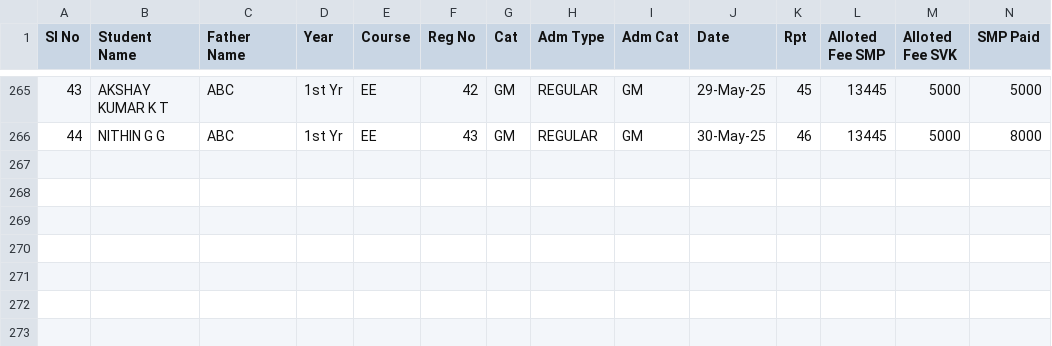
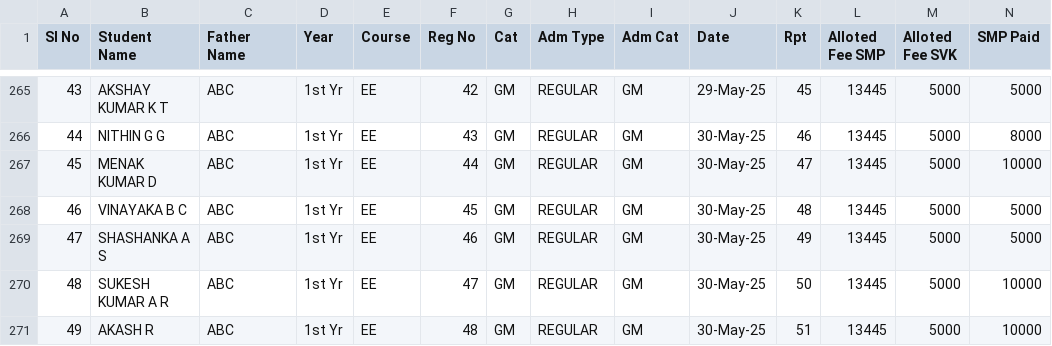
Before and after one commit to tejukargal/SMP-Admn-Stats_1-2025-26, a CSV file: students.csv, drawn as a sheet; only a part is shown, gaps mark what is left out; rows hold the shown columns only; the diff names each change by its address in the sheet, - before the commit and + after, or states it on an @@ line.

Commit message:
first commit

```diff
--- a/students.csv
+++ b/students.csv
+row 267: 45 | MENAK KUMAR D | ABC | 1st Yr | EE | 44 | GM | REGULAR | GM | 30-May-25 | 47 | 13445 | 5000 | 10000
+row 268: 46 | VINAYAKA B C | ABC | 1st Yr | EE | 45 | GM | REGULAR | GM | 30-May-25 | 48 | 13445 | 5000 | 5000
+row 269: 47 | SHASHANKA A S | ABC | 1st Yr | EE | 46 | GM | REGULAR | GM | 30-May-25 | 49 | 13445 | 5000 | 5000
+row 270: 48 | SUKESH KUMAR A R | ABC | 1st Yr | EE | 47 | GM | REGULAR | GM | 30-May-25 | 50 | 13445 | 5000 | 10000
+row 271: 49 | AKASH R | ABC | 1st Yr | EE | 48 | GM | REGULAR | GM | 30-May-25 | 51 | 13445 | 5000 | 10000
```
